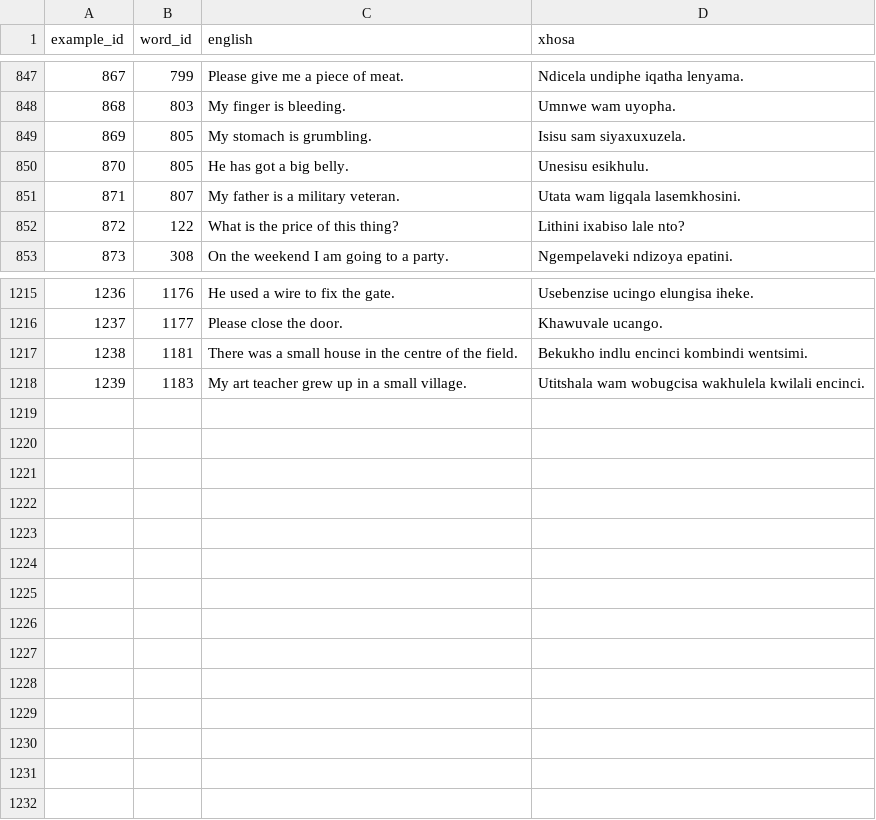
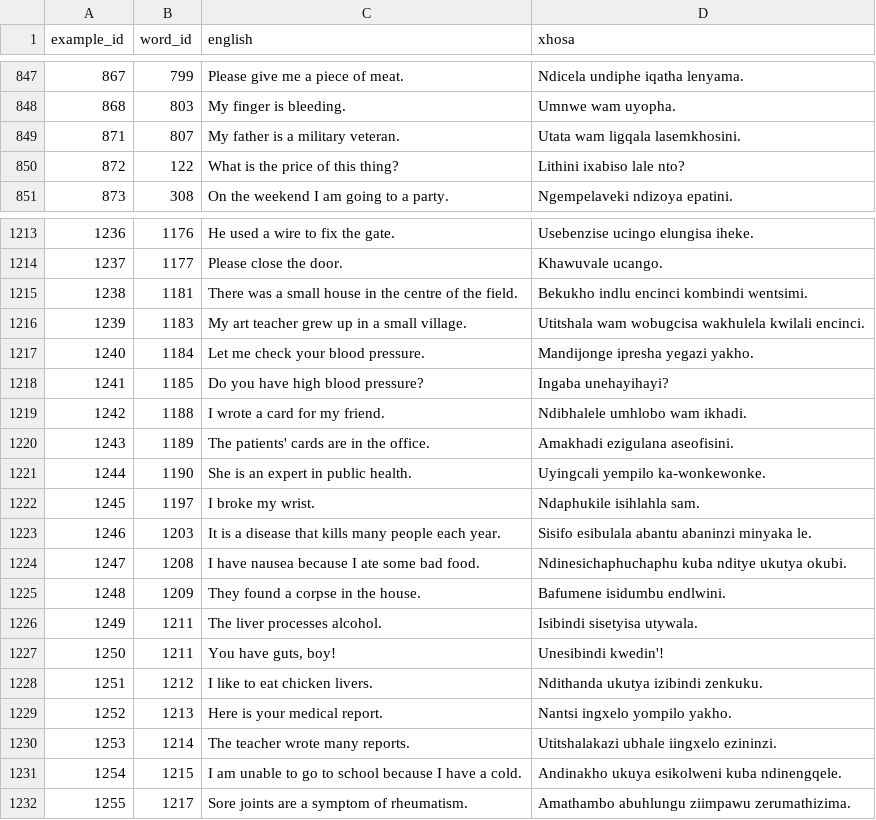
Before and after one commit to IsiXhosa-click/database, a CSV file: examples.csv, drawn as a sheet; only a part is shown, gaps mark what is left out; removed rows and columns are numbered as before the commit, all else as after; the diff names each change by its address in the sheet, - before the commit and + after, or states it on an @@ line.

```diff
--- a/examples.csv
+++ b/examples.csv
-row 849: 869 | 805 | My stomach is grumbling. | Isisu sam siyaxuxuzela.
-row 850: 870 | 805 | He has got a big belly. | Unesisu esikhulu.
+row 1217: 1240 | 1184 | Let me check your blood pressure. | Mandijonge ipresha yegazi yakho.
+row 1218: 1241 | 1185 | Do you have high blood pressure? | Ingaba unehayihayi?
+row 1219: 1242 | 1188 | I wrote a card for my friend. | Ndibhalele umhlobo wam ikhadi.
+row 1220: 1243 | 1189 | The patients' cards are in the office. | Amakhadi ezigulana aseofisini.
+row 1221: 1244 | 1190 | She is an expert in public health. | Uyingcali yempilo ka-wonkewonke.
+row 1222: 1245 | 1197 | I broke my wrist. | Ndaphukile isihlahla sam.
+row 1223: 1246 | 1203 | It is a disease that kills many people each year. | Sisifo esibulala abantu abaninzi minyaka le.
+row 1224: 1247 | 1208 | I have nausea because I ate some bad food. | Ndinesichaphuchaphu kuba nditye ukutya okubi.
+row 1225: 1248 | 1209 | They found a corpse in the house. | Bafumene isidumbu endlwini.
+row 1226: 1249 | 1211 | The liver processes alcohol. | Isibindi sisetyisa utywala.
+row 1227: 1250 | 1211 | You have guts, boy! | Unesibindi kwedin'!
+row 1228: 1251 | 1212 | I like to eat chicken livers. | Ndithanda ukutya izibindi zenkuku.
+row 1229: 1252 | 1213 | Here is your medical report. | Nantsi ingxelo yompilo yakho.
+row 1230: 1253 | 1214 | The teacher wrote many reports. | Utitshalakazi ubhale iingxelo ezininzi.
+row 1231: 1254 | 1215 | I am unable to go to school because I have a cold. | Andinakho ukuya esikolweni kuba ndinengqele.
+row 1232: 1255 | 1217 | Sore joints are a symptom of rheumatism. | Amathambo abuhlungu ziimpawu zerumathizima.
```
Also changed, not shown: linked_words.csv, user_attributions.csv, 1 other file.
